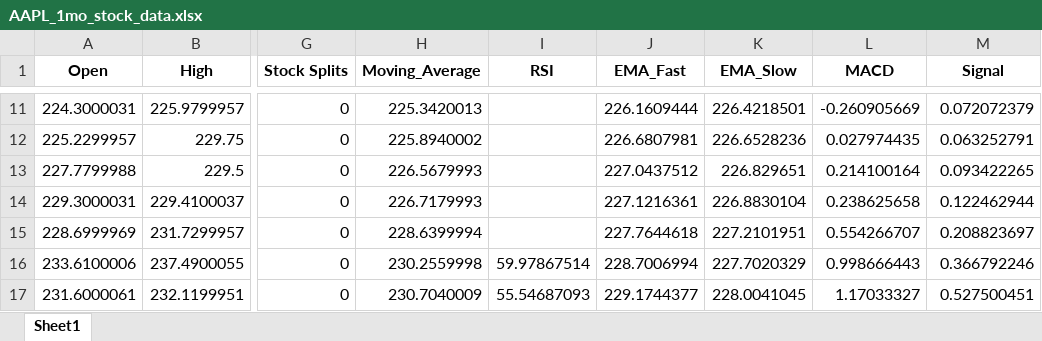
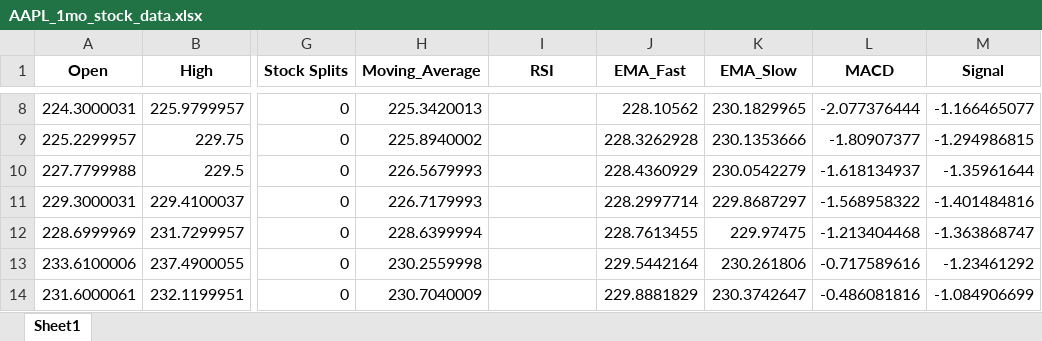
Before and after one commit to sofiamilich/AnalisisVisualizationOfStockData, an Excel workbook: export/export/AAPL_1mo_stock_data.xlsx, sheet Sheet1, drawn as a sheet; only a part is shown, gaps mark what is left out; values as stored, in another font and other column widths than the file's, no borders; addresses are those after the commit; the diff covers the shown part only; the diff names each change by its address in the sheet, - before the commit and + after, or states it on an @@ line.

```diff
--- a/export/export/AAPL_1mo_stock_data.xlsx (sheet Sheet1)
+++ b/export/export/AAPL_1mo_stock_data.xlsx (sheet Sheet1)
-J8 (EMA_Fast): 226.1609444
+J8 (EMA_Fast): 228.10562
-K8 (EMA_Slow): 226.4218501
+K8 (EMA_Slow): 230.1829965
-L8 (MACD): -0.260905669
+L8 (MACD): -2.077376444
-M8 (Signal): 0.072072379
+M8 (Signal): -1.166465077
-J9 (EMA_Fast): 226.6807981
+J9 (EMA_Fast): 228.3262928
-K9 (EMA_Slow): 226.6528236
+K9 (EMA_Slow): 230.1353666
-L9 (MACD): 0.027974435
+L9 (MACD): -1.80907377
-M9 (Signal): 0.063252791
+M9 (Signal): -1.294986815
-J10 (EMA_Fast): 227.0437512
+J10 (EMA_Fast): 228.4360929
-K10 (EMA_Slow): 226.829651
+K10 (EMA_Slow): 230.0542279
-L10 (MACD): 0.214100164
+L10 (MACD): -1.618134937
-M10 (Signal): 0.093422265
+M10 (Signal): -1.35961644
-J11 (EMA_Fast): 227.1216361
+J11 (EMA_Fast): 228.2997714
-K11 (EMA_Slow): 226.8830104
+K11 (EMA_Slow): 229.8687297
-L11 (MACD): 0.238625658
+L11 (MACD): -1.568958322
-M11 (Signal): 0.122462944
+M11 (Signal): -1.401484816
-J12 (EMA_Fast): 227.7644618
+J12 (EMA_Fast): 228.7613455
-K12 (EMA_Slow): 227.2101951
+K12 (EMA_Slow): 229.97475
-L12 (MACD): 0.554266707
+L12 (MACD): -1.213404468
-M12 (Signal): 0.208823697
+M12 (Signal): -1.363868747
-I13 (RSI): 59.97867514
+I13 (RSI): (empty)
-J13 (EMA_Fast): 228.7006994
+J13 (EMA_Fast): 229.5442164
-K13 (EMA_Slow): 227.7020329
+K13 (EMA_Slow): 230.261806
-L13 (MACD): 0.998666443
+L13 (MACD): -0.717589616
-M13 (Signal): 0.366792246
+M13 (Signal): -1.23461292
-I14 (RSI): 55.54687093
+I14 (RSI): (empty)
-J14 (EMA_Fast): 229.1744377
+J14 (EMA_Fast): 229.8881829
-K14 (EMA_Slow): 228.0041045
+K14 (EMA_Slow): 230.3742647
-L14 (MACD): 1.17033327
+L14 (MACD): -0.486081816
-M14 (Signal): 0.527500451
+M14 (Signal): -1.084906699
```
Also changed, not shown: 1 added row, 3 removed rows and 61 edited cells elsewhere in this sheet, export/export/AMZN_1mo_stock_data.xlsx, export/export/console_data_all.xlsx, 11 other files.
